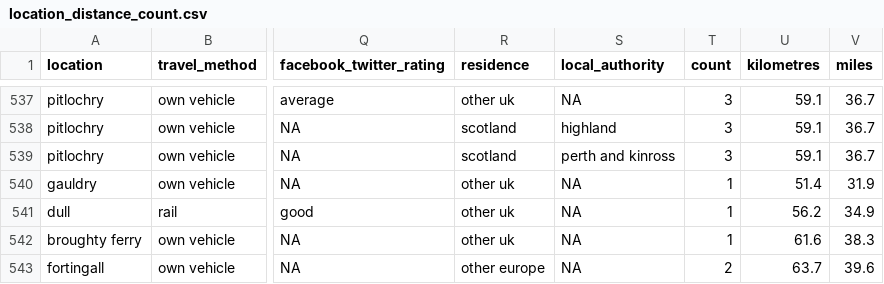
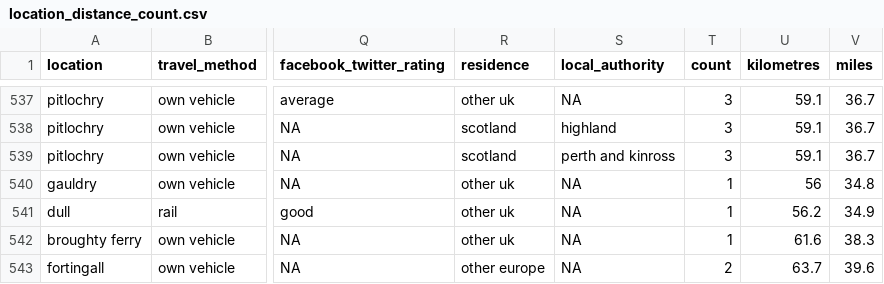
Before and after one commit to Jennie-Eardley/event-survey-analysis, a CSV file: survey_project/data/location_distance_count.csv, drawn as a sheet; only a part is shown, gaps mark what is left out; the diff names each change by its address in the sheet, - before the commit and + after, or states it on an @@ line.

```diff
--- a/survey_project/data/location_distance_count.csv
+++ b/survey_project/data/location_distance_count.csv
-U540 (kilometres): 51.4
+U540 (kilometres): 56
-V540 (miles): 31.9
+V540 (miles): 34.8
```
Also changed, not shown: survey_project/data/clean_survey_data.csv, 2 other files.
